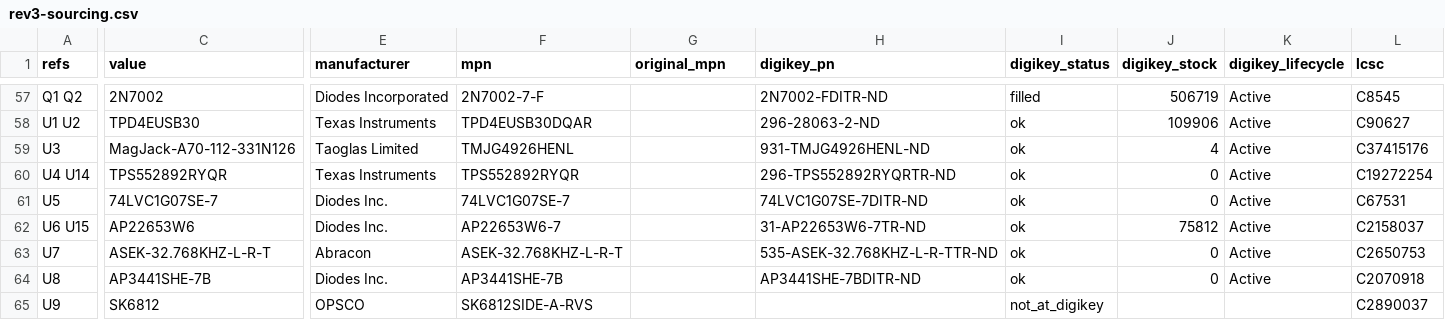
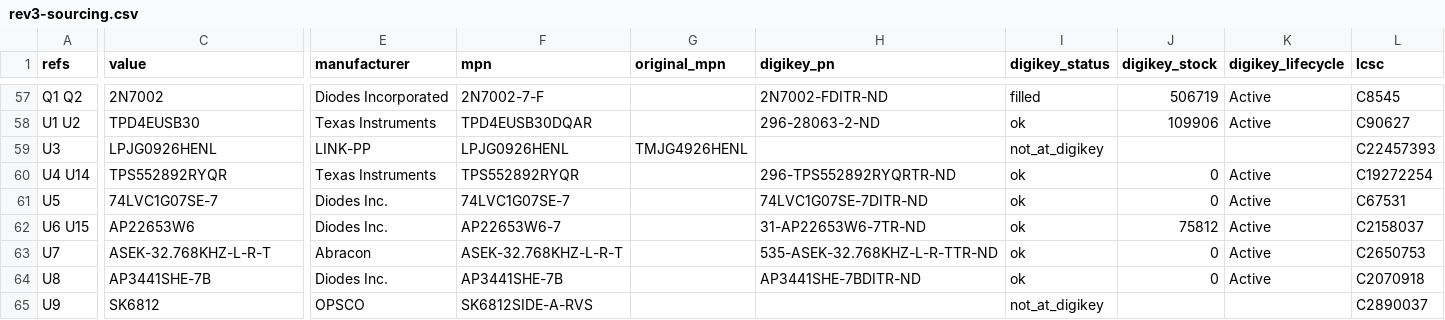
Before and after one commit to 256foundation/libreboard, a CSV file: bom/rev3-sourcing.csv, drawn as a sheet; only a part is shown, gaps mark what is left out; the diff covers the shown part only; the diff names each change by its address in the sheet, - before the commit and + after, or states it on an @@ line.

```diff
--- a/bom/rev3-sourcing.csv
+++ b/bom/rev3-sourcing.csv
-C59 (value): MagJack-A70-112-331N126
+C59 (value): LPJG0926HENL
-E59 (manufacturer): Taoglas Limited
+E59 (manufacturer): LINK-PP
-F59 (mpn): TMJG4926HENL
+F59 (mpn): LPJG0926HENL
-G59 (original_mpn): (empty)
+G59 (original_mpn): TMJG4926HENL
-H59 (digikey_pn): 931-TMJG4926HENL-ND
+H59 (digikey_pn): (empty)
-I59 (digikey_status): ok
+I59 (digikey_status): not_at_digikey
-J59 (digikey_stock): 4
+J59 (digikey_stock): (empty)
-K59 (digikey_lifecycle): Active
+K59 (digikey_lifecycle): (empty)
-L59 (lcsc): C37415176
+L59 (lcsc): C22457393
```
Also changed, not shown: 7 edited cells elsewhere in this file, 4 other files.
